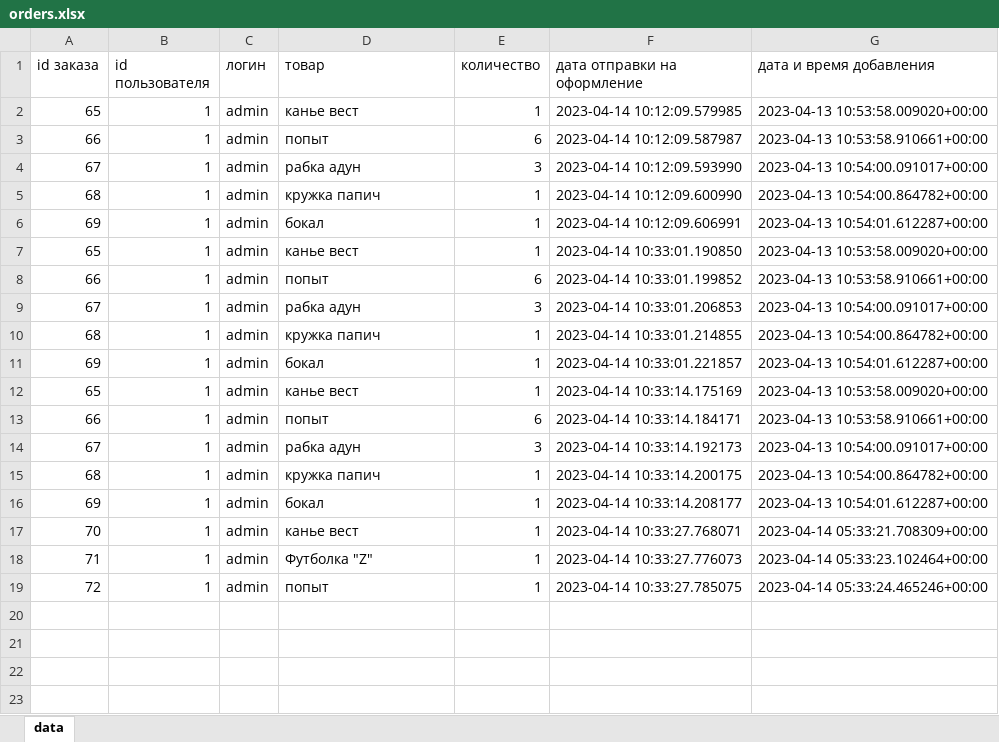
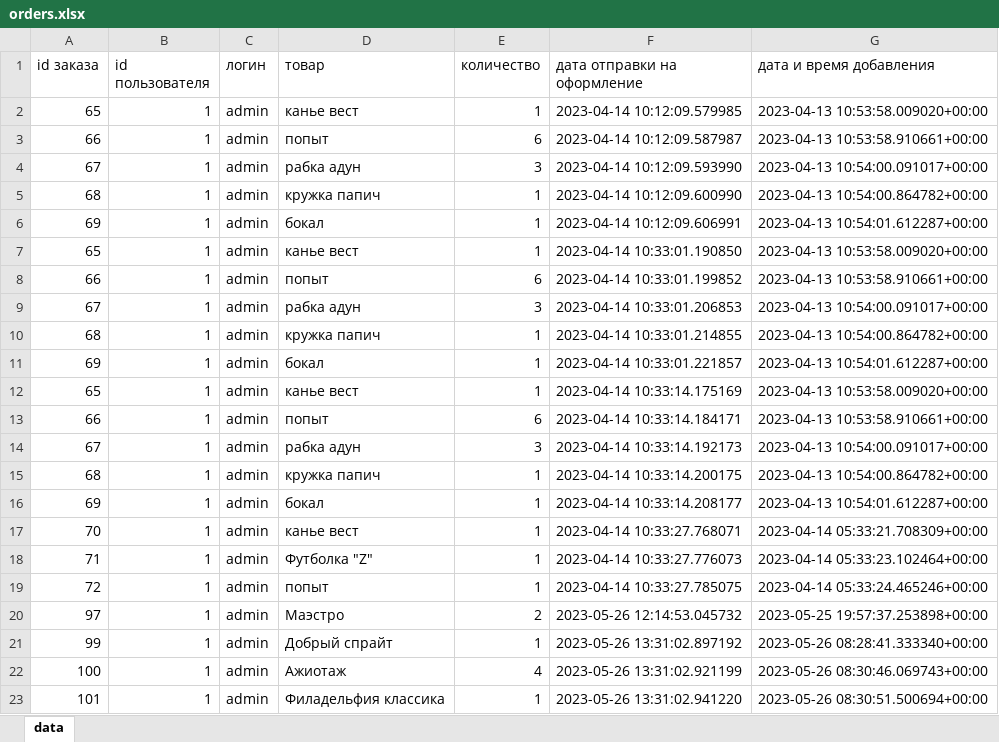
Before and after one commit to sexbutton/kurs2project, an Excel workbook: suvenir/static/orders.xlsx, sheet data, drawn as a sheet; values as stored, in another font and other column widths than the file's, no borders; the diff names each change by its address in the sheet, - before the commit and + after, or states it on an @@ line.

```diff
--- a/suvenir/static/orders.xlsx (sheet data)
+++ b/suvenir/static/orders.xlsx (sheet data)
+row 20: 97 | 1 | admin | Маэстро | 2 | 2023-05-26 12:14:53.045732 | 2023-05-25 19:57:37.253898+00:00
+row 21: 99 | 1 | admin | Добрый спрайт | 1 | 2023-05-26 13:31:02.897192 | 2023-05-26 08:28:41.333340+00:00
+row 22: 100 | 1 | admin | Ажиотаж | 4 | 2023-05-26 13:31:02.921199 | 2023-05-26 08:30:46.069743+00:00
+row 23: 101 | 1 | admin | Филадельфия классика | 1 | 2023-05-26 13:31:02.941220 | 2023-05-26 08:30:51.500694+00:00
```
Also changed, not shown: 20 other files.
